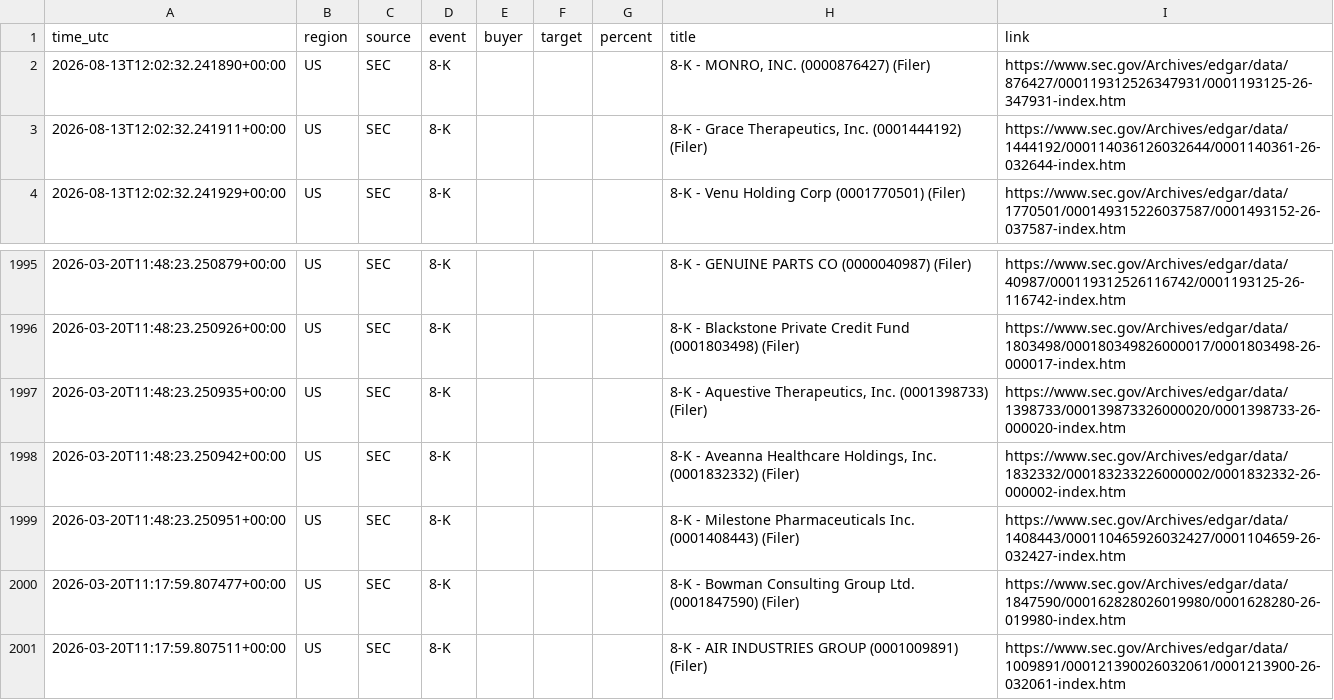
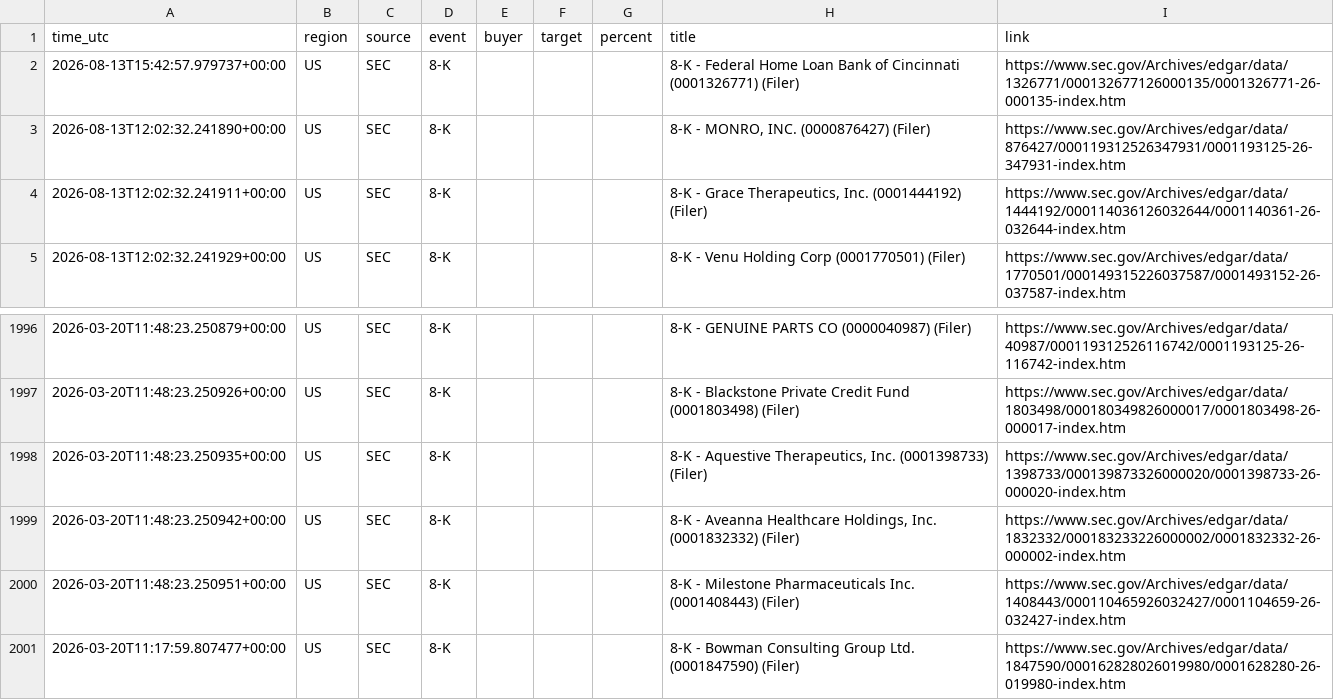
Before and after one commit to 495m5mghnv-arch/StakeWatch-, a CSV file: docs/events.csv, drawn as a sheet; only a part is shown, gaps mark what is left out; removed rows and columns are numbered as before the commit, all else as after; the diff names each change by its address in the sheet, - before the commit and + after, or states it on an @@ line.

Commit message:
Update SEC data

```diff
--- a/docs/events.csv
+++ b/docs/events.csv
+row 2: 2026-08-13T15:42:57.979737+00:00 | US | SEC | 8-K |  |  |  | 8-K - Federal Home Loan Bank of Cincinnati (0001326771) (Filer) | https://www.sec.gov/Archives/edgar/data/1326771/000132677126000135/0001326771-26-000135-index.htm
-row 2001: 2026-03-20T11:17:59.807511+00:00 | US | SEC | 8-K |  |  |  | 8-K - AIR INDUSTRIES GROUP (0001009891) (Filer) | https://www.sec.gov/Archives/edgar/data/1009891/000121390026032061/0001213900-26-032061-index.htm
```
Also changed, not shown: events.csv, 3 other files.
